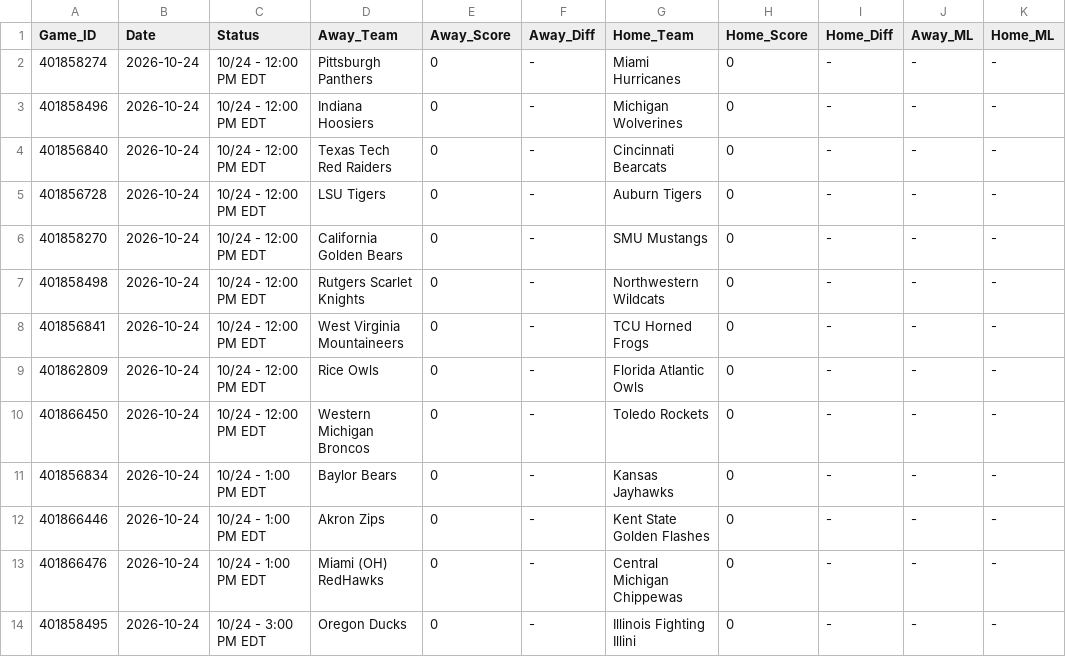
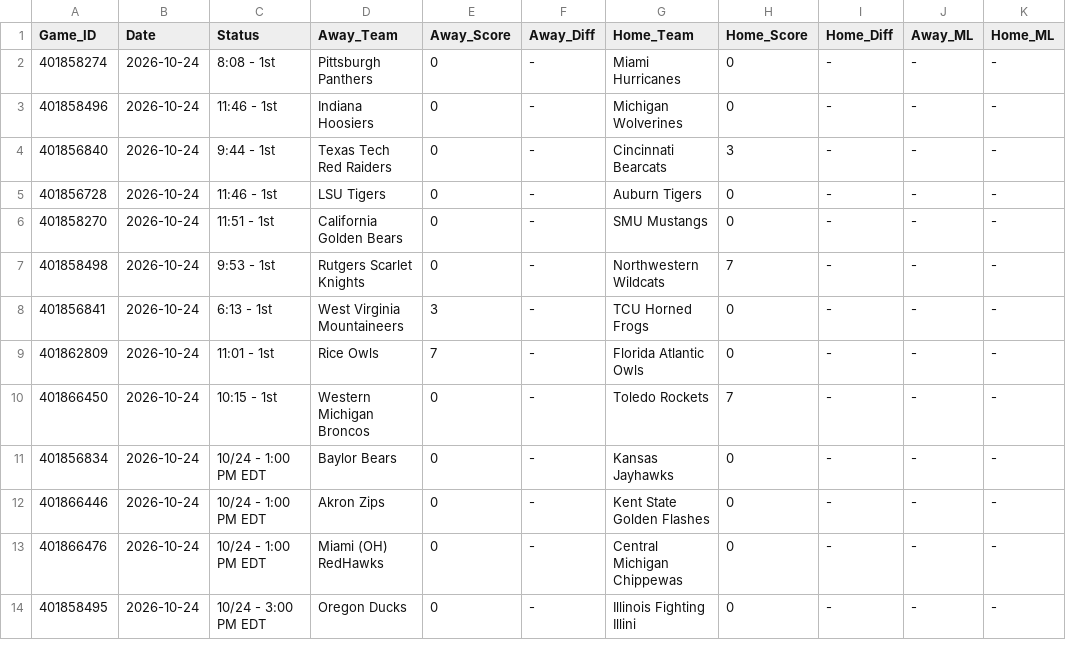
Before and after one commit to danreed001-droid/sport, a CSV file: data/raw/master_cfb_scores.csv, drawn as a sheet; only a part is shown; the diff names each change by its address in the sheet, - before the commit and + after, or states it on an @@ line.

```diff
--- a/data/raw/master_cfb_scores.csv
+++ b/data/raw/master_cfb_scores.csv
-C2 (Status): 10/24 - 12:00 PM EDT
+C2 (Status): 8:08 - 1st
-C3 (Status): 10/24 - 12:00 PM EDT
+C3 (Status): 11:46 - 1st
-C4 (Status): 10/24 - 12:00 PM EDT
+C4 (Status): 9:44 - 1st
-H4 (Home_Score): 0
+H4 (Home_Score): 3
-C5 (Status): 10/24 - 12:00 PM EDT
+C5 (Status): 11:46 - 1st
-C6 (Status): 10/24 - 12:00 PM EDT
+C6 (Status): 11:51 - 1st
-C7 (Status): 10/24 - 12:00 PM EDT
+C7 (Status): 9:53 - 1st
-H7 (Home_Score): 0
+H7 (Home_Score): 7
-C8 (Status): 10/24 - 12:00 PM EDT
+C8 (Status): 6:13 - 1st
-E8 (Away_Score): 0
+E8 (Away_Score): 3
-C9 (Status): 10/24 - 12:00 PM EDT
+C9 (Status): 11:01 - 1st
-E9 (Away_Score): 0
+E9 (Away_Score): 7
-C10 (Status): 10/24 - 12:00 PM EDT
+C10 (Status): 10:15 - 1st
-H10 (Home_Score): 0
+H10 (Home_Score): 7
```
Also changed, not shown: data/raw/master_epl_scores.csv, data/raw/master_soccer_scores.csv, 7 other files.
